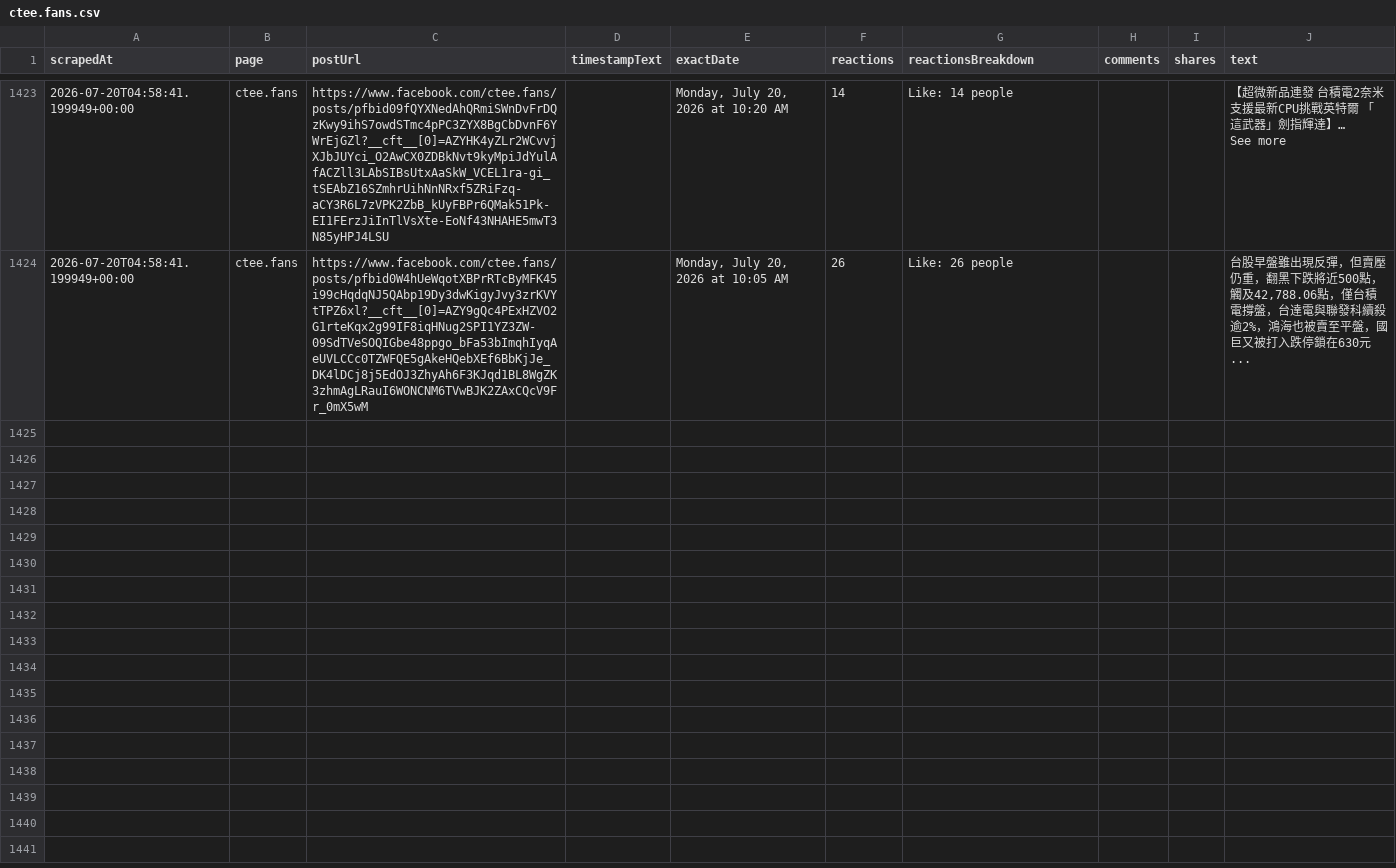
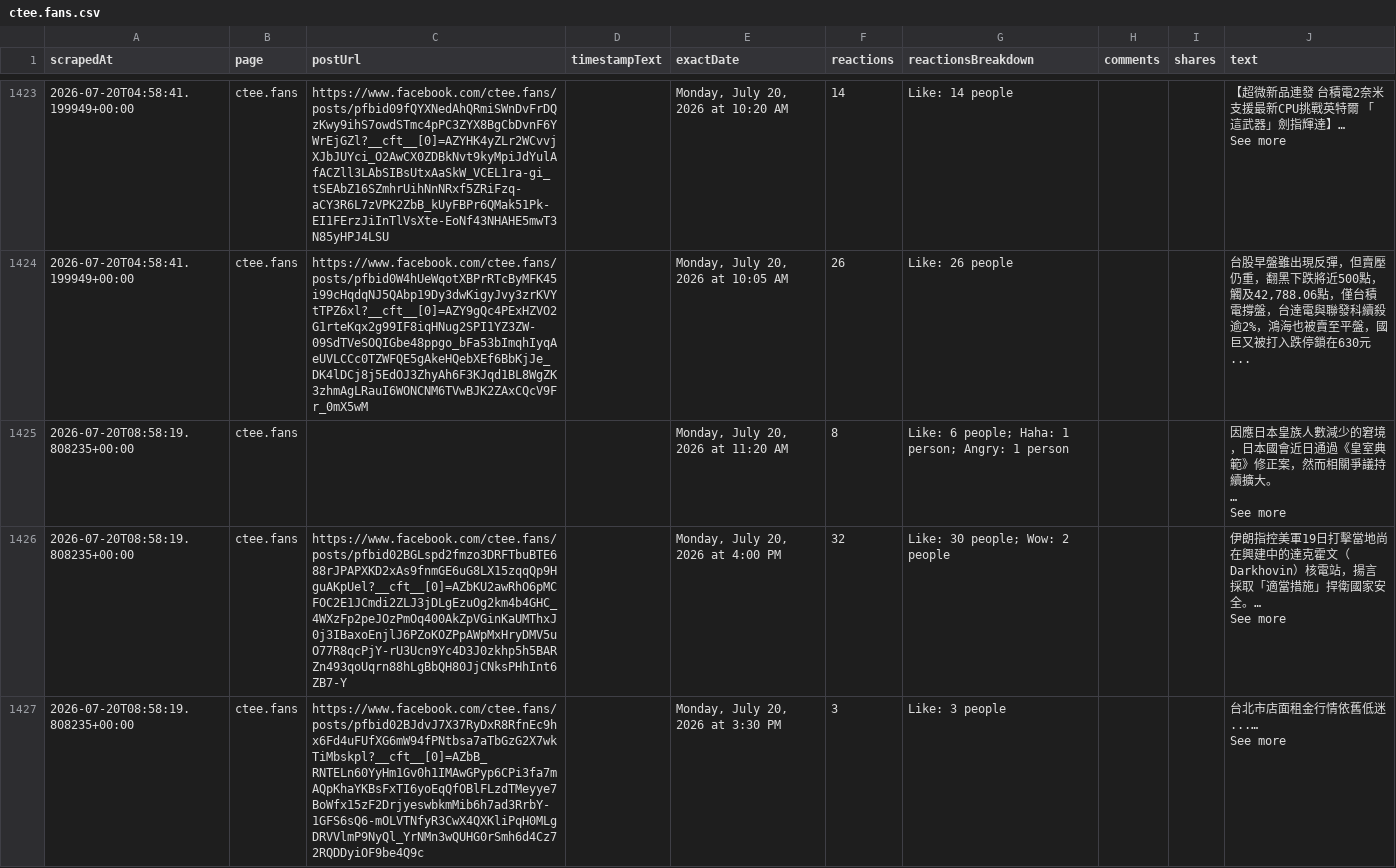
Before and after one commit to elainekaotf/TrendForceDashboard, a CSV file: csv/facebook/ctee.fans.csv, drawn as a sheet; only a part is shown, gaps mark what is left out; the diff covers the shown part only.

```diff
--- a/csv/facebook/ctee.fans.csv
+++ b/csv/facebook/ctee.fans.csv
@@ -2740 +2740,9 @@ See more"
 2026-07-20T04:58:41.199949+00:00,ctee.fans,https://www.facebook.com/ctee.fans/posts/pfbid0W4hUeWqotXBPrRTcByMFK45i99cHqdqNJ5QAbp19Dy3dwKigyJvy3zrKVYtTPZ6xl?__cft__[0]=AZY9gQc4PExHZVO2G1rteKqx2g99IF8iqHNug2SPI1YZ3ZW-09SdTVeSOQIGbe48ppgo_bFa53bImqhIyqAeUVLCCc0TZWFQE5gAkeHQebXEf6BbKjJe_DK4lDCj8j5EdOJ3ZhyAh6F3KJqd1BL8WgZK3zhmAgLRauI6WONCNM6TVwBJK2ZAxCQcV9Fr_0mX5wM,,"Monday, July 20, 2026 at 10:05 AM",26,Like: 26 people,,,"台股早盤雖出現反彈，但賣壓仍重，翻黑下跌將近500點，觸及42,788.06點，僅台積電撐盤，台達電與聯發科續殺逾2%，鴻海也被賣至平盤，國巨又被打入跌停鎖在630元..."
+2026-07-20T08:58:19.808235+00:00,ctee.fans,,,"Monday, July 20, 2026 at 11:20 AM",8,Like: 6 people; Haha: 1 person; Angry: 1 person,,,"因應日本皇族人數減少的窘境，日本國會近日通過《皇室典範》修正案，然而相關爭議持續擴大。
+…
+
+See more"
+2026-07-20T08:58:19.808235+00:00,ctee.fans,https://www.facebook.com/ctee.fans/posts/pfbid02BGLspd2fmzo3DRFTbuBTE688rJPAPXKD2xAs9fnmGE6uG8LX15zqqQp9HguAKpUel?__cft__[0]=AZbKU2awRhO6pMCFOC2E1JCmdi2ZLJ3jDLgEzuOg2km4b4GHC_4WXzFp2peJOzPmOq400AkZpVGinKaUMThxJ0j3IBaxoEnjlJ6PZoKOZPpAWpMxHryDMV5uO77R8qcPjY-rU3Ucn9Yc4D3J0zkhp5h5BARZn493qoUqrn88hLgBbQH80JjCNksPHhInt6ZB7-Y,,"Monday, July 20, 2026 at 4:00 PM",32,Like: 30 people; Wow: 2 people,,,"伊朗指控美軍19日打擊當地尚在興建中的達克霍文（Darkhovin）核電站，揚言採取「適當措施」捍衛國家安全。…
+See more"
+2026-07-20T08:58:19.808235+00:00,ctee.fans,https://www.facebook.com/ctee.fans/posts/pfbid02BJdvJ7X37RyDxR8RfnEc9hx6Fd4uFUfXG6mW94fPNtbsa7aTbGzG2X7wkTiMbskpl?__cft__[0]=AZbB_RNTELn60YyHm1Gv0h1IMAwGPyp6CPi3fa7mAQpKhaYKBsFxTI6yoEqQfOBlFLzdTMeyye7BoWfx15zF2DrjyeswbkmMib6h7ad3RrbY-1GFS6sQ6-mOLVTNfyR3CwX4QXKliPqH0MLgDRVVlmP9NyQl_YrNMn3wQUHG0rSmh6d4Cz72RQDDyiOF9be4Q9c,,"Monday, July 20, 2026 at 3:30 PM",3,Like: 3 people,,,"台北市店面租金行情依舊低迷...…
+See more"
```
Also changed, not shown: 3 added rows elsewhere in this file, csv/facebook/yutinghaosfinance.csv, 3 other files.
